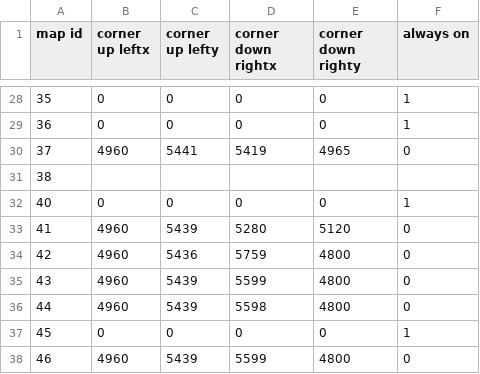
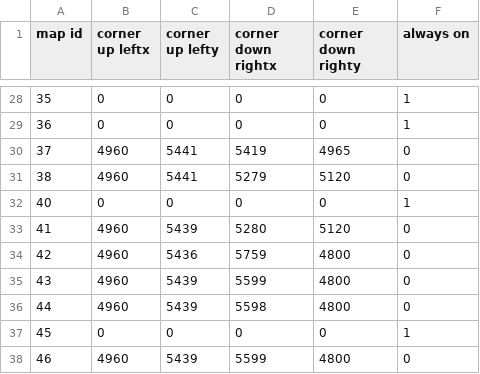
Before and after one commit to DrakiaXYZ/osrose, a CSV file: Binary/data/map_grid.csv, drawn as a sheet; only a part is shown, gaps mark what is left out.

Commit message:
Updated map_grid to add coordinates for Santa's Planetoid, added some info in skills and drops sql files

```diff
--- a/Binary/data/map_grid.csv
+++ b/Binary/data/map_grid.csv
@@ -30,3 +30,3 @@ map id,corner up leftx,corner up lefty,corner down rightx,corner down righty,alw
 37,4960,5441,5419,4965,0
-38,,,,,
+38,4960,5441,5279,5120,0
 40,0,0,0,0,1
```
Also changed, not shown: 3 other files.
